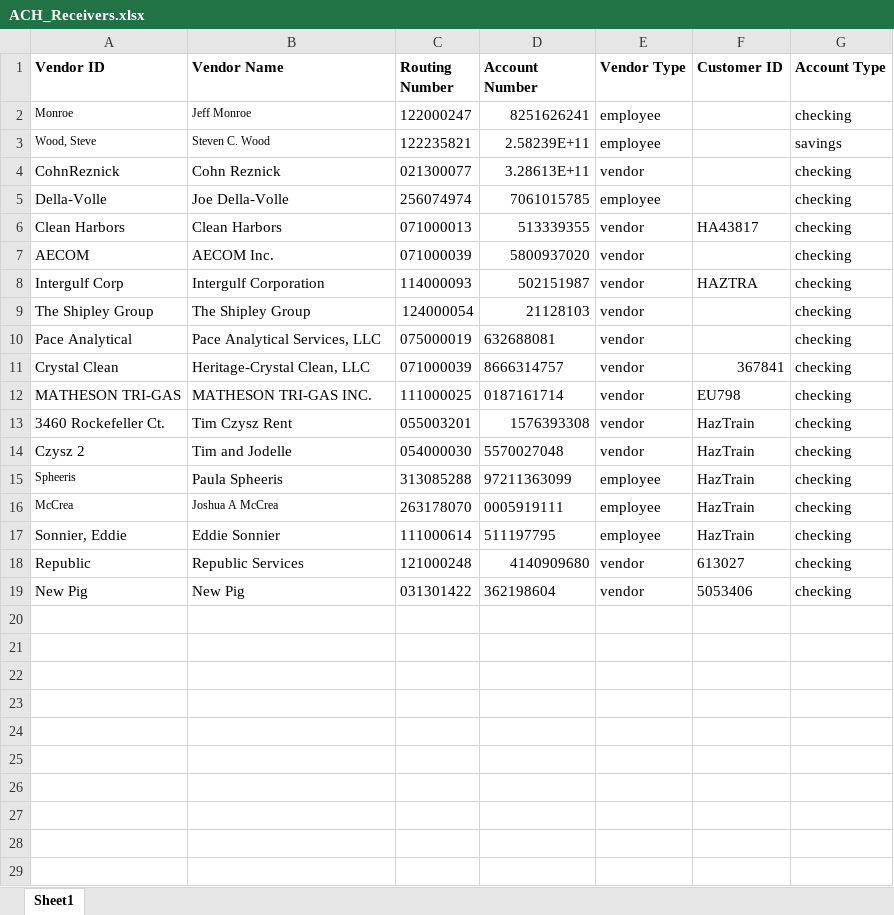
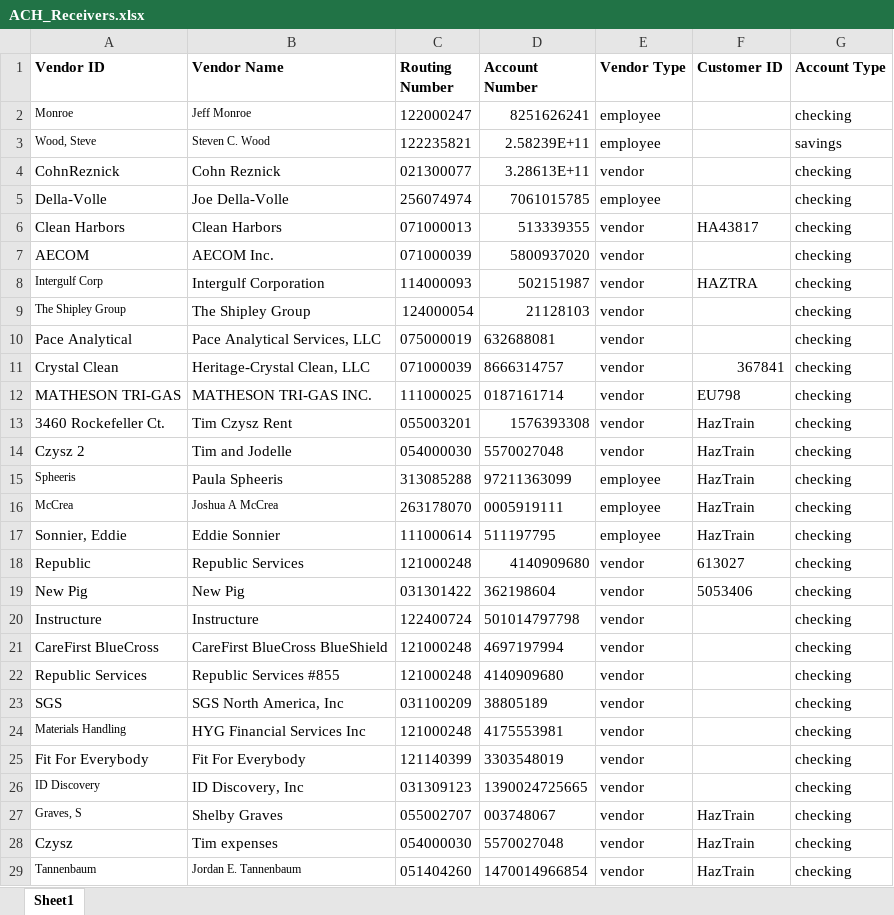
Before and after one commit to jeffwmonroe/Finance-Model, an Excel workbook: data/raw/ACH/ACH_Receivers.xlsx, sheet Sheet1, drawn as a sheet; values as stored, in another font and other column widths than the file's, no borders; the diff names each change by its address in the sheet, - before the commit and + after, or states it on an @@ line.

```diff
--- a/data/raw/ACH/ACH_Receivers.xlsx (sheet Sheet1)
+++ b/data/raw/ACH/ACH_Receivers.xlsx (sheet Sheet1)
@@ A8:A9 text size: smaller @@
+row 20: Instructure | Instructure | 122400724 | 501014797798 | vendor |  | checking
+row 21: CareFirst BlueCross | CareFirst BlueCross BlueShield | 121000248 | 4697197994 | vendor |  | checking
+row 22: Republic Services | Republic Services #855 | 121000248 | 4140909680 | vendor |  | checking
+row 23: SGS | SGS North America, Inc | 031100209 | 38805189 | vendor |  | checking
+row 24: Materials Handling | HYG Financial Services Inc | 121000248 | 4175553981 | vendor |  | checking
+row 25: Fit For Everybody | Fit For Everybody | 121140399 | 3303548019 | vendor |  | checking
+row 26: ID Discovery | ID Discovery, Inc | 031309123 | 1390024725665 | vendor |  | checking
+row 27: Graves, S | Shelby Graves | 055002707 | 003748067 | vendor | HazTrain | checking
+row 28: Czysz | Tim expenses | 054000030 | 5570027048 | vendor | HazTrain | checking
+row 29: Tannenbaum | Jordan E. Tannenbaum | 051404260 | 1470014966854 | vendor | HazTrain | checking
```
Also changed, not shown: data/raw/ACH/ACH_Payment.xlsx, data/raw/checks/peach tree checks.xlsx, 7 other files.
